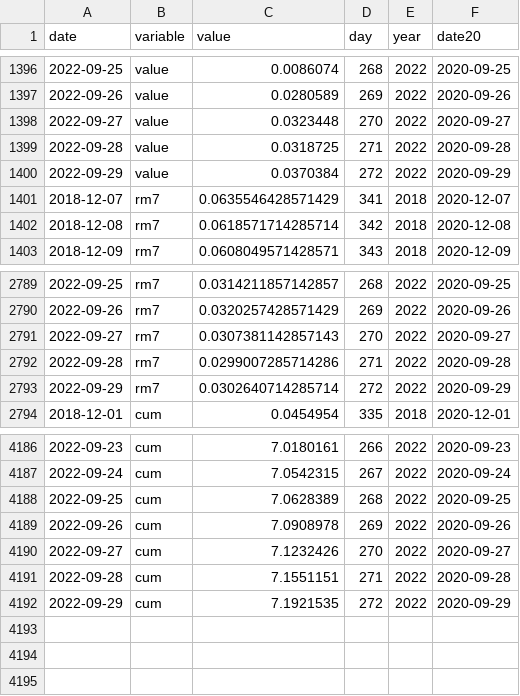
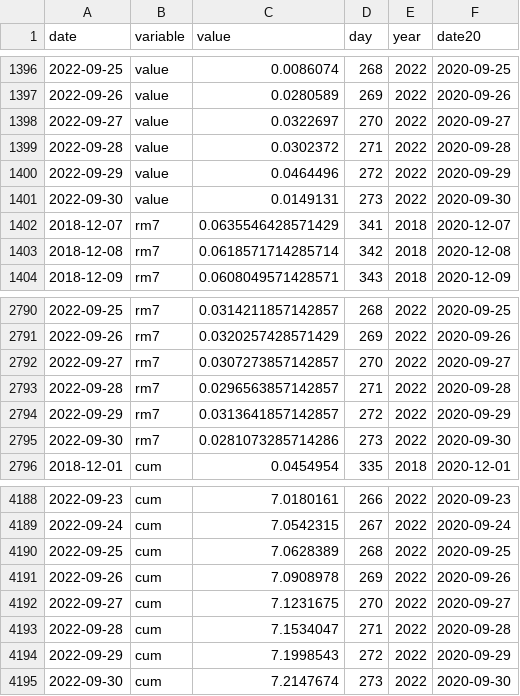
Before and after one commit to petres/energy, a CSV file: web/data/generation-gas/data.csv, drawn as a sheet; only a part is shown, gaps mark what is left out.

Commit message:
data update

```diff
--- a/web/data/generation-gas/data.csv
+++ b/web/data/generation-gas/data.csv
@@ -1397,5 +1397,6 @@ date,variable,value,day,year,date20
 2022-09-26,value,0.0280589,269,2022,2020-09-26
-2022-09-27,value,0.0323448,270,2022,2020-09-27
-2022-09-28,value,0.0318725,271,2022,2020-09-28
-2022-09-29,value,0.0370384,272,2022,2020-09-29
+2022-09-27,value,0.0322697,270,2022,2020-09-27
+2022-09-28,value,0.0302372,271,2022,2020-09-28
+2022-09-29,value,0.0464496,272,2022,2020-09-29
+2022-09-30,value,0.0149131,273,2022,2020-09-30
 2018-12-07,rm7,0.0635546428571429,341,2018,2020-12-07
@@ -2790,5 +2791,6 @@ date,variable,value,day,year,date20
 2022-09-26,rm7,0.0320257428571429,269,2022,2020-09-26
-2022-09-27,rm7,0.0307381142857143,270,2022,2020-09-27
-2022-09-28,rm7,0.0299007285714286,271,2022,2020-09-28
-2022-09-29,rm7,0.0302640714285714,272,2022,2020-09-29
+2022-09-27,rm7,0.0307273857142857,270,2022,2020-09-27
+2022-09-28,rm7,0.0296563857142857,271,2022,2020-09-28
+2022-09-29,rm7,0.0313641857142857,272,2022,2020-09-29
+2022-09-30,rm7,0.0281073285714286,273,2022,2020-09-30
 2018-12-01,cum,0.0454954,335,2018,2020-12-01
@@ -4189,4 +4191,5 @@ date,variable,value,day,year,date20
 2022-09-26,cum,7.0908978,269,2022,2020-09-26
-2022-09-27,cum,7.1232426,270,2022,2020-09-27
-2022-09-28,cum,7.1551151,271,2022,2020-09-28
-2022-09-29,cum,7.1921535,272,2022,2020-09-29
+2022-09-27,cum,7.1231675,270,2022,2020-09-27
+2022-09-28,cum,7.1534047,271,2022,2020-09-28
+2022-09-29,cum,7.1998543,272,2022,2020-09-29
+2022-09-30,cum,7.2147674,273,2022,2020-09-30
```
Also changed, not shown: web/data/generation/data.csv, web/data/load/data.csv, 3 other files.
